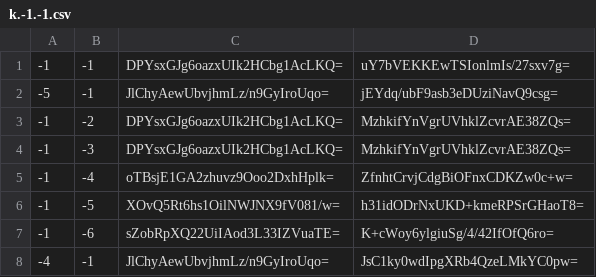
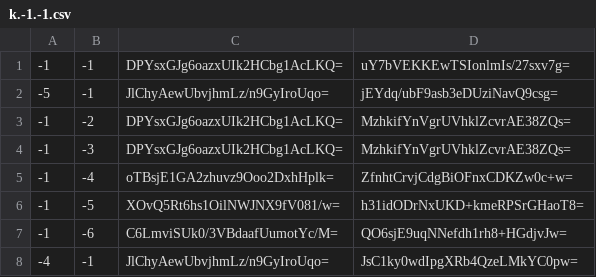
Before and after one commit to Brehtyn/brentyns.com-pipeline, a CSV file: unmined/tiles/zoom.-3/metadata/k.-1.-1.csv, drawn as a sheet.

```diff
--- a/unmined/tiles/zoom.-3/metadata/k.-1.-1.csv
+++ b/unmined/tiles/zoom.-3/metadata/k.-1.-1.csv
@@ -6,3 +6,3 @@
 -1,-5,XOvQ5Rt6hs1OilNWJNX9fV081/w=,h31idODrNxUKD+kmeRPSrGHaoT8=
--1,-6,sZobRpXQ22UiIAod3L33IZVuaTE=,K+cWoy6ylgiuSg/4/42IfOfQ6ro=
+-1,-6,C6LmviSUk0/3VBdaafUumotYc/M=,QO6sjE9uqNNefdh1rh8+HGdjvJw=
 -4,-1,JlChyAewUbvjhmLz/n9GyIroUqo=,JsC1ky0wdIpgXRb4QzeLMkYC0pw=
```
Also changed, not shown: unmined/tiles/zoom.-1/metadata/k.-1.-1.csv, unmined/tiles/zoom.-2/metadata/k.-1.-1.csv, 4 other files.
